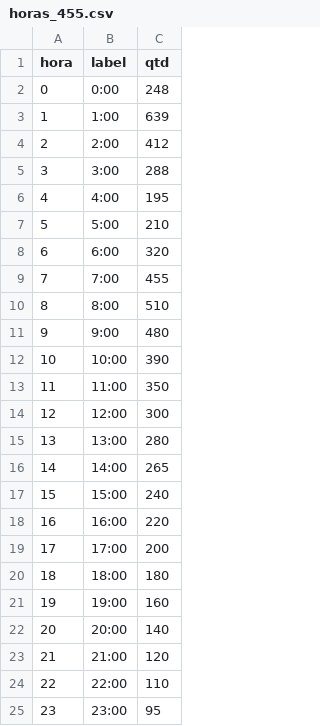
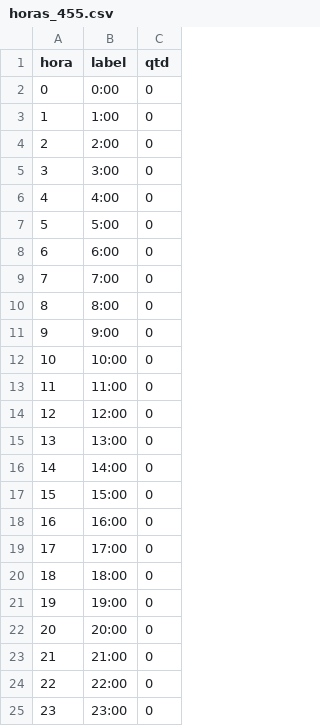
Before and after one commit to binhotransportes15/coletas-ace, a CSV file: dashboard/data/emissao/horas_455.csv, drawn as a sheet.

```diff
--- a/dashboard/data/emissao/horas_455.csv
+++ b/dashboard/data/emissao/horas_455.csv
@@ -1,25 +1,25 @@
 hora,label,qtd
-0,0:00,248
-1,1:00,639
-2,2:00,412
-3,3:00,288
-4,4:00,195
-5,5:00,210
-6,6:00,320
-7,7:00,455
-8,8:00,510
-9,9:00,480
-10,10:00,390
-11,11:00,350
-12,12:00,300
-13,13:00,280
-14,14:00,265
-15,15:00,240
-16,16:00,220
-17,17:00,200
-18,18:00,180
-19,19:00,160
-20,20:00,140
-21,21:00,120
-22,22:00,110
-23,23:00,95
+0,0:00,0
+1,1:00,0
+2,2:00,0
+3,3:00,0
+4,4:00,0
+5,5:00,0
+6,6:00,0
+7,7:00,0
+8,8:00,0
+9,9:00,0
+10,10:00,0
+11,11:00,0
+12,12:00,0
+13,13:00,0
+14,14:00,0
+15,15:00,0
+16,16:00,0
+17,17:00,0
+18,18:00,0
+19,19:00,0
+20,20:00,0
+21,21:00,0
+22,22:00,0
+23,23:00,0
```
Also changed, not shown: dashboard/data/emissao/resumo_455.csv, 6 other files.
